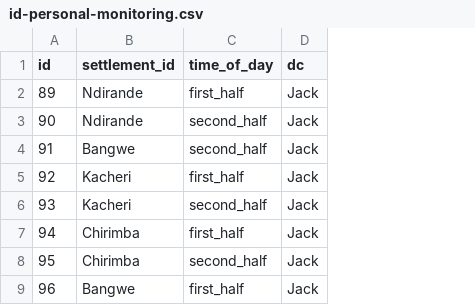
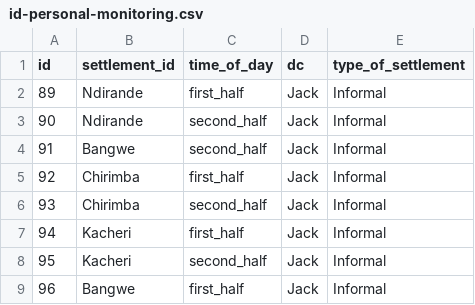
Before and after one commit to Global-Health-Engineering/bcsa, a CSV file: data-raw/metadata/id-personal-monitoring.csv, drawn as a sheet; the diff names each change by its address in the sheet, - before the commit and + after, or states it on an @@ line.

```diff
--- a/data-raw/metadata/id-personal-monitoring.csv
+++ b/data-raw/metadata/id-personal-monitoring.csv
+column E (type_of_settlement), rows 2-9: all Informal
-B5:B6 (settlement_id): Kacheri
+B5:B6 (settlement_id): Chirimba
-B7:B8 (settlement_id): Chirimba
+B7:B8 (settlement_id): Kacheri
```
Also changed, not shown: data-raw/metadata/data-structure.csv, data-raw/metadata/id-mobile-monitoring.csv, 12 other files.
